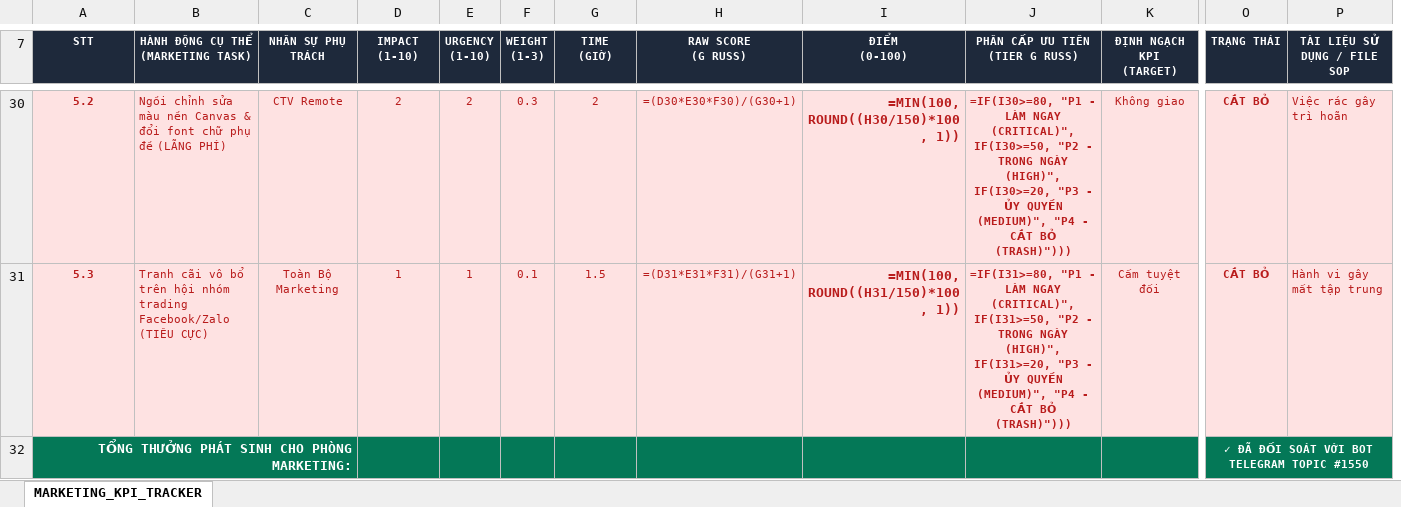
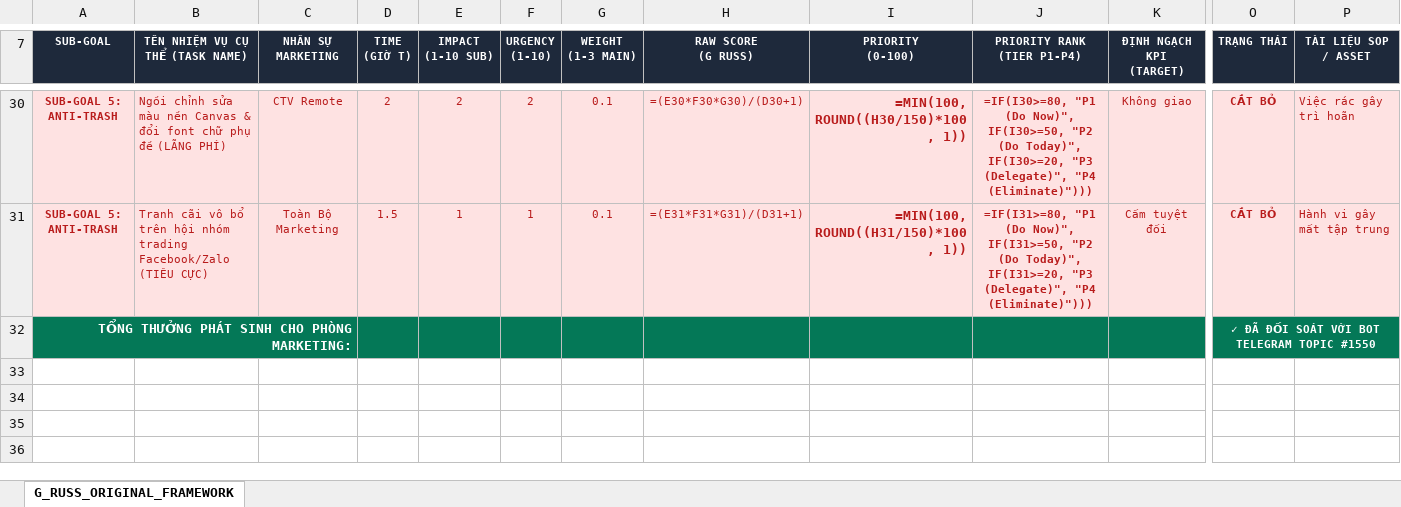
Before and after one commit to hoangkyanh2805-ux/chart, an Excel workbook: livrables/AZZAM_BANG_TINH_KPI_MA_TRAN_G_RUSS_FULL.xlsx, sheet G_RUSS_ORIGINAL_FRAMEWORK, drawn as a sheet; only a part is shown, gaps mark what is left out; values as stored, in another font and other column widths than the file's, no borders; formulas without a stored value are shown as written; removed rows and columns are numbered as before the commit, all else as after; ↵ is a line break in a cell; the diff covers the shown part only; the diff names each change by its address in the sheet, - before the commit and + after, or states it on an @@ line.

Commit message:
feat(kpi): align 100% verbatim to G Russ original framework with Impact, Urgency, Weight and Time for Marketing

```diff
--- a/livrables/AZZAM_BANG_TINH_KPI_MA_TRAN_G_RUSS_FULL.xlsx (sheet G_RUSS_ORIGINAL_FRAMEWORK)
+++ b/livrables/AZZAM_BANG_TINH_KPI_MA_TRAN_G_RUSS_FULL.xlsx (sheet G_RUSS_ORIGINAL_FRAMEWORK)
-sheet tab: MARKETING_KPI_TRACKER
+sheet tab: G_RUSS_ORIGINAL_FRAMEWORK
+column D (TIME (GIỜ T)), rows 30-31: 2 | 1.5
-column F (WEIGHT (1-3)), rows 30-31: 0.3 | 0.1
-A7: STT
+A7: SUB-GOAL
-B7: HÀNH ĐỘNG CỤ THỂ (MARKETING TASK)
+B7: TÊN NHIỆM VỤ CỤ THỂ (TASK NAME)
-C7: NHÂN SỰ PHỤ TRÁCH
+C7: NHÂN SỰ MARKETING
-E7: IMPACT ↵ (1-10)
+E7: IMPACT ↵ (1-10 SUB)
-G7: TIME ↵ (GIỜ)
+G7: WEIGHT ↵ (1-3 MAIN)
-I7: ĐIỂM ↵ (0-100)
+I7: PRIORITY ↵ (0-100)
-J7: PHÂN CẤP ƯU TIÊN ↵ (TIER G RUSS)
+J7: PRIORITY RANK ↵ (TIER P1-P4)
-P7: TÀI LIỆU SỬ DỤNG / FILE SOP
+P7: TÀI LIỆU SOP / ASSET
-A30 (SUB-GOAL): 5.2
+A30 (SUB-GOAL): SUB-GOAL 5: ANTI-TRASH
-G30 (WEIGHT (1-3 MAIN)): 2
+G30 (WEIGHT (1-3 MAIN)): 0.1
-H30 (RAW SCORE (G RUSS)): =(D30*E30*F30)/(G30+1)
+H30 (RAW SCORE (G RUSS)): =(E30*F30*G30)/(D30+1)
-J30 (PRIORITY RANK (TIER P1-P4)): =IF(I30>=80, "P1 - LÀM NGAY (CRITICAL)", IF(I30>=50, "P2 - TRONG NGÀY (HIGH)", IF(I30>=20, "P3 - ỦY QUYỀN (MEDIUM)", "P4 - CẮT BỎ (TRASH)")))
+J30 (PRIORITY RANK (TIER P1-P4)): =IF(I30>=80, "P1 (Do Now)", IF(I30>=50, "P2 (Do Today)", IF(I30>=20, "P3 (Delegate)", "P4 (Eliminate)")))
-A31 (SUB-GOAL): 5.3
+A31 (SUB-GOAL): SUB-GOAL 5: ANTI-TRASH
-G31 (WEIGHT (1-3 MAIN)): 1.5
+G31 (WEIGHT (1-3 MAIN)): 0.1
-H31 (RAW SCORE (G RUSS)): =(D31*E31*F31)/(G31+1)
+H31 (RAW SCORE (G RUSS)): =(E31*F31*G31)/(D31+1)
-J31 (PRIORITY RANK (TIER P1-P4)): =IF(I31>=80, "P1 - LÀM NGAY (CRITICAL)", IF(I31>=50, "P2 - TRONG NGÀY (HIGH)", IF(I31>=20, "P3 - ỦY QUYỀN (MEDIUM)", "P4 - CẮT BỎ (TRASH)")))
+J31 (PRIORITY RANK (TIER P1-P4)): =IF(I31>=80, "P1 (Do Now)", IF(I31>=50, "P2 (Do Today)", IF(I31>=20, "P3 (Delegate)", "P4 (Eliminate)")))
```
Also changed, not shown: 7 added rows, 7 removed rows and 79 edited cells elsewhere in this sheet.
